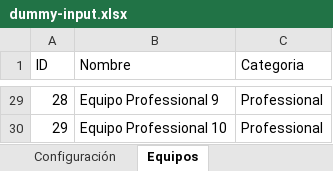
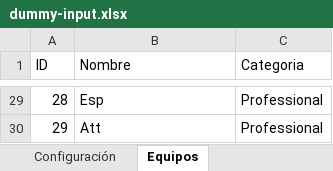
Before and after one commit to Ar4rN1c0/excel-ts-web, an Excel workbook: dummy-input.xlsx, sheet Equipos, drawn as a sheet; only a part is shown, gaps mark what is left out; values as stored, in another font and other column widths than the file's, no borders; the diff covers the shown part only; the diff names each change by its address in the sheet, - before the commit and + after, or states it on an @@ line.

```diff
--- a/dummy-input.xlsx (sheet Equipos)
+++ b/dummy-input.xlsx (sheet Equipos)
-B29 (Nombre): Equipo Professional 9
+B29 (Nombre): Esp
-B30 (Nombre): Equipo Professional 10
+B30 (Nombre): Att
```
Also changed, not shown: 27 edited cells elsewhere in this sheet, 14 other files.
